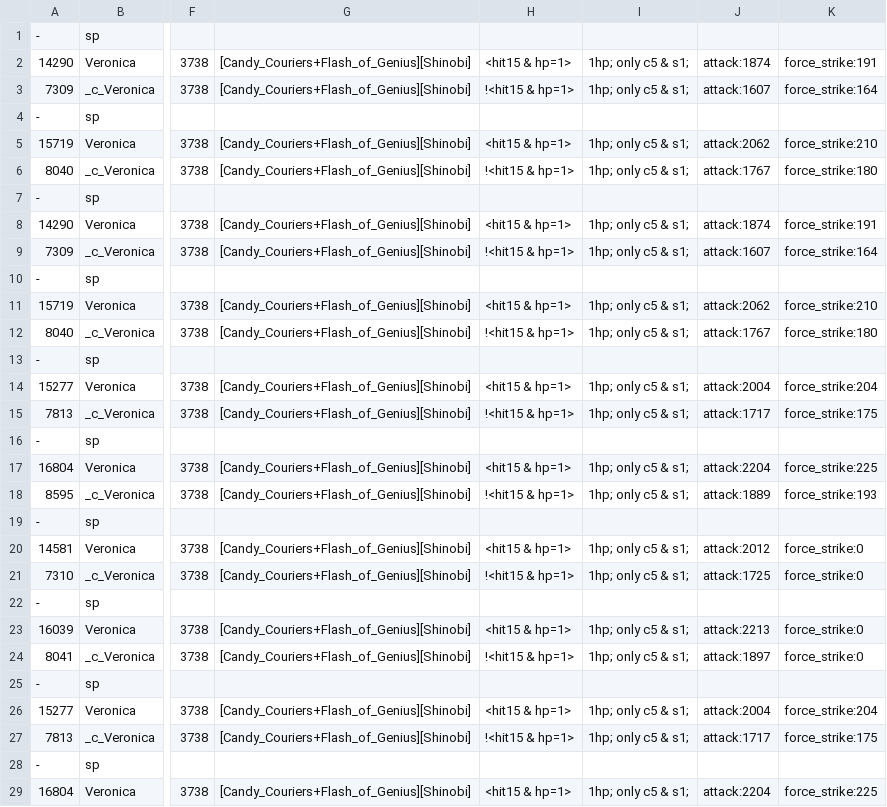
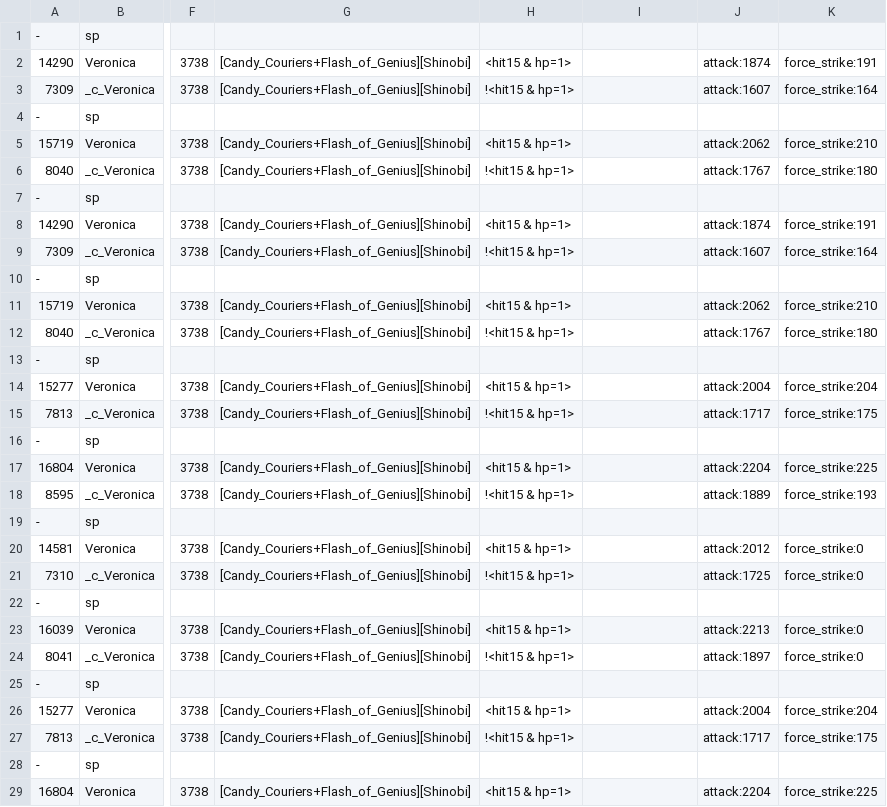
Before and after one commit to driftingraft/mushymato.github.io, a CSV file: dl-sim/chara/veronica.py.1hp.py.csv, drawn as a sheet; only a part is shown, gaps mark what is left out; the diff covers the shown part only; the diff names each change by its address in the sheet, - before the commit and + after, or states it on an @@ line.

```diff
--- a/dl-sim/chara/veronica.py.1hp.py.csv
+++ b/dl-sim/chara/veronica.py.1hp.py.csv
-I2:I3: 1hp; only c5 & s1;
+I2:I3: (empty)
-I5:I6: 1hp; only c5 & s1;
+I5:I6: (empty)
-I8:I9: 1hp; only c5 & s1;
+I8:I9: (empty)
-I11:I12: 1hp; only c5 & s1;
+I11:I12: (empty)
-I14:I15: 1hp; only c5 & s1;
+I14:I15: (empty)
-I17:I18: 1hp; only c5 & s1;
+I17:I18: (empty)
-I20:I21: 1hp; only c5 & s1;
+I20:I21: (empty)
-I23:I24: 1hp; only c5 & s1;
+I23:I24: (empty)
-I26:I27: 1hp; only c5 & s1;
+I26:I27: (empty)
-I29: 1hp; only c5 & s1;
+I29: (empty)
```
Also changed, not shown: 13 edited cells elsewhere in this file, dl-sim/sp/data_k.csv, dl-sim/sp/data_kb.csv, 15 other files.
